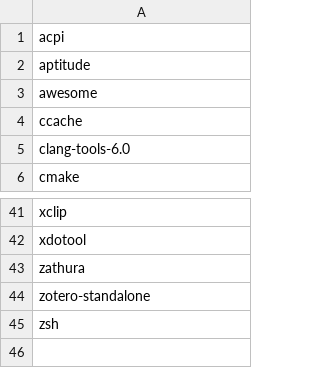
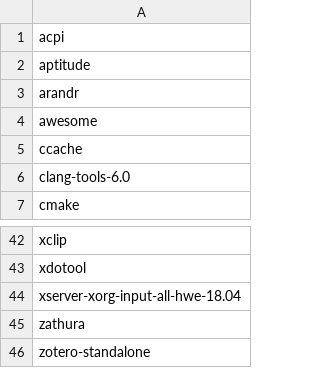
Before and after one commit to laurathepluralized/linux-config, a CSV file: apt_pkgs_to_install.csv, drawn as a sheet; only a part is shown, gaps mark what is left out; the shorter side is filled out with more unchanged rows.

Commit message:
Update packages to install, add docstrings to ubuntu_install.py, remove irrelevant package name from neovim installer function and put in more appropriate location

```diff
--- a/apt_pkgs_to_install.csv
+++ b/apt_pkgs_to_install.csv
@@ -2,2 +2,3 @@ acpi
 aptitude
+arandr
 awesome
@@ -42,2 +43,3 @@ xclip
 xdotool
+xserver-xorg-input-all-hwe-18.04
 zathura
```
Also changed, not shown: 1 other file.
